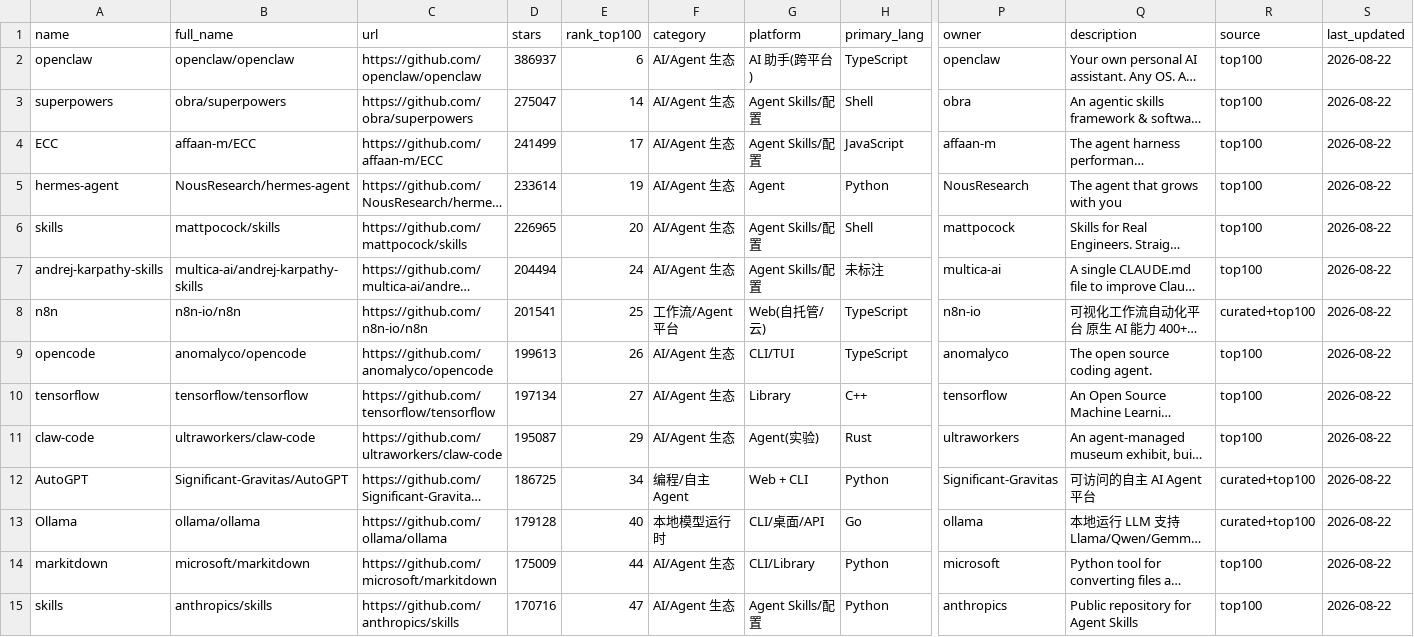
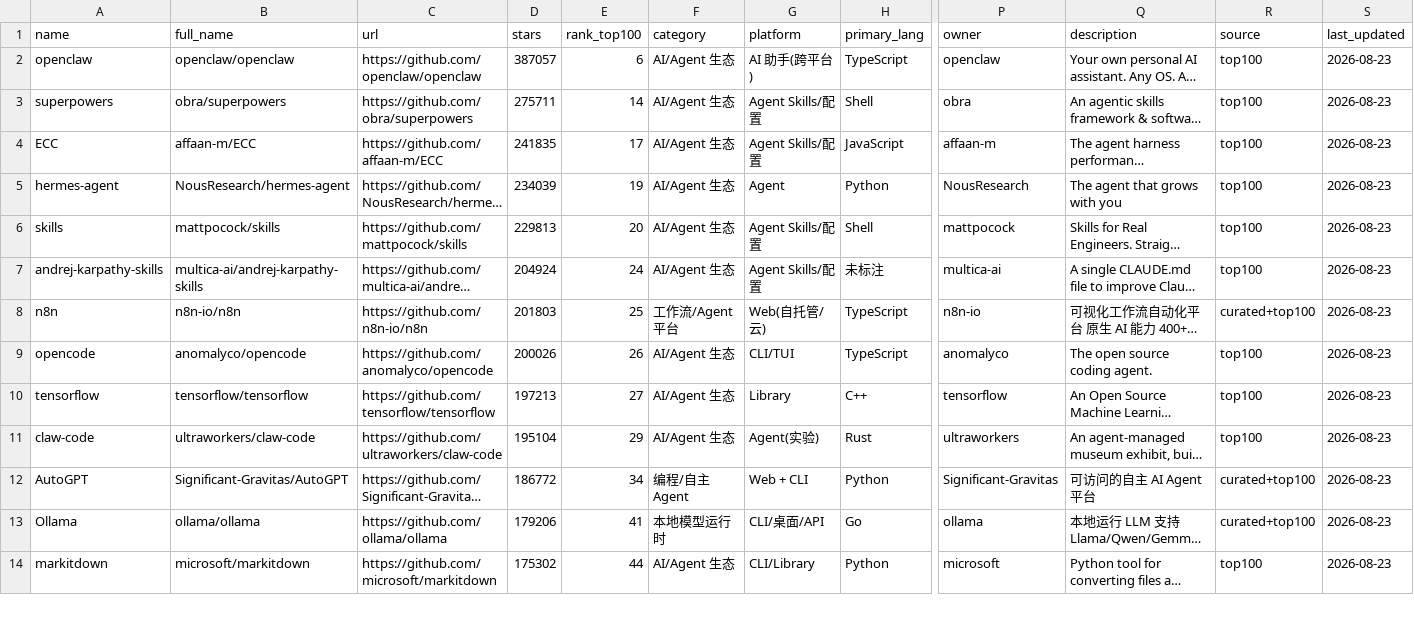
Before and after one commit to idontlikefruit/ai-vibe-pick, a CSV file: data/merged-ai-projects.csv, drawn as a sheet; only a part is shown, gaps mark what is left out; long unchanged cells end in …; removed rows and columns are numbered as before the commit, all else as after; rows hold the shown columns only; the diff covers the shown part only; the diff names each change by its address in the sheet, - before the commit and + after, or states it on an @@ line.

```diff
--- a/data/merged-ai-projects.csv
+++ b/data/merged-ai-projects.csv
-D2 (stars): 386937
+D2 (stars): 387057
-S2:S14 (last_updated): 2026-08-22
+S2:S14 (last_updated): 2026-08-23
-D3 (stars): 275047
+D3 (stars): 275711
-D4 (stars): 241499
+D4 (stars): 241835
-D5 (stars): 233614
+D5 (stars): 234039
-D6 (stars): 226965
+D6 (stars): 229813
-D7 (stars): 204494
+D7 (stars): 204924
-D8 (stars): 201541
+D8 (stars): 201803
-D9 (stars): 199613
+D9 (stars): 200026
-D10 (stars): 197134
+D10 (stars): 197213
-D11 (stars): 195087
+D11 (stars): 195104
-D12 (stars): 186725
+D12 (stars): 186772
-D13 (stars): 179128
+D13 (stars): 179206
-E13 (rank_top100): 40
+E13 (rank_top100): 41
-D14 (stars): 175009
+D14 (stars): 175302
-row 15: skills | anthropics/skills | https://github.com/anthropics/skills | 170716 | 47 | AI/Agent 生态 | Agent Skills/配置 | Python | anthropics | Public repository for Agent Skills | top100 | 2026-08-22
```
Also changed, not shown: 1 added row and 87 edited cells elsewhere in this file, data/projects-metadata.csv, data/projects.csv, 9 other files.
